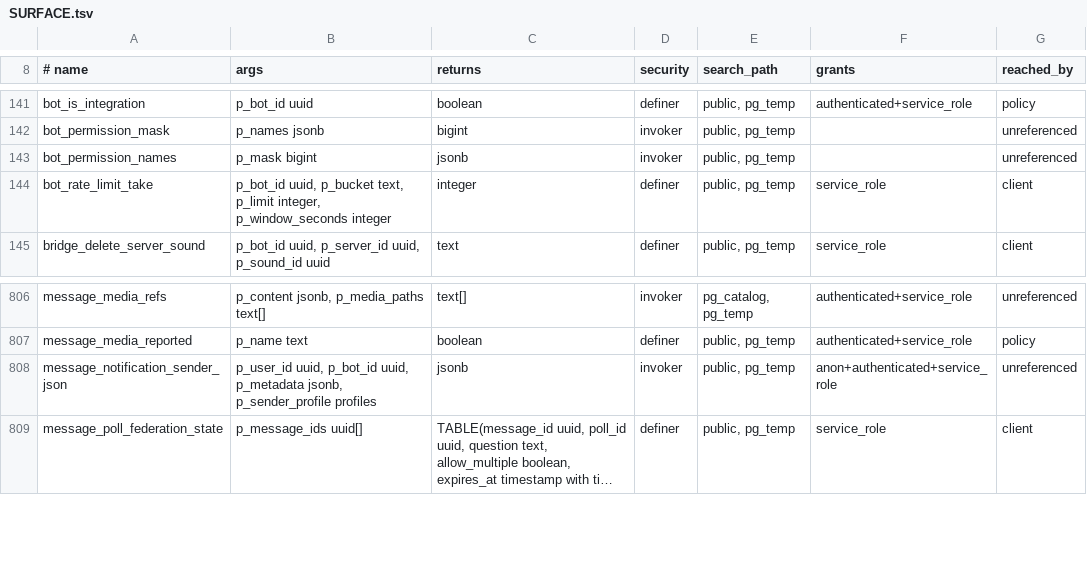
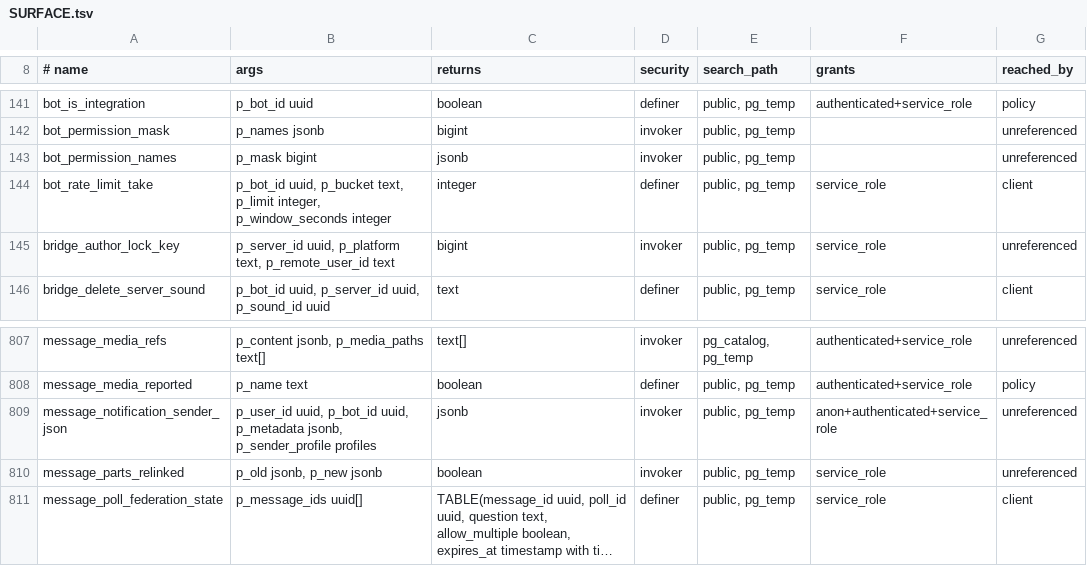
Before and after one commit to y4my4my4m/harmony, a TSV file: db_schema/SURFACE.tsv, drawn as a sheet; only a part is shown, gaps mark what is left out; long unchanged cells end in …; the diff names each change by its address in the sheet, - before the commit and + after, or states it on an @@ line.

```diff
--- a/db_schema/SURFACE.tsv
+++ b/db_schema/SURFACE.tsv
+row 145: bridge_author_lock_key | p_server_id uuid, p_platform text, p_remote_user_id text | bigint | invoker | public, pg_temp | service_role | unreferenced
+row 810: message_parts_relinked | p_old jsonb, p_new jsonb | boolean | invoker | public, pg_temp | service_role | unreferenced
```
Also changed, not shown: db_schema/REACHABILITY.tsv, 14 other files.
